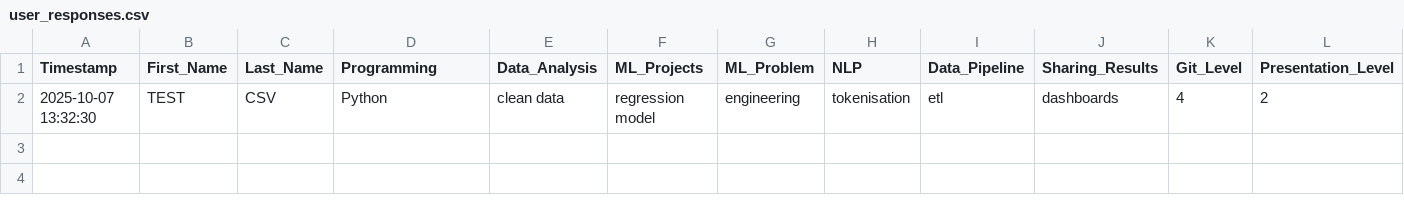
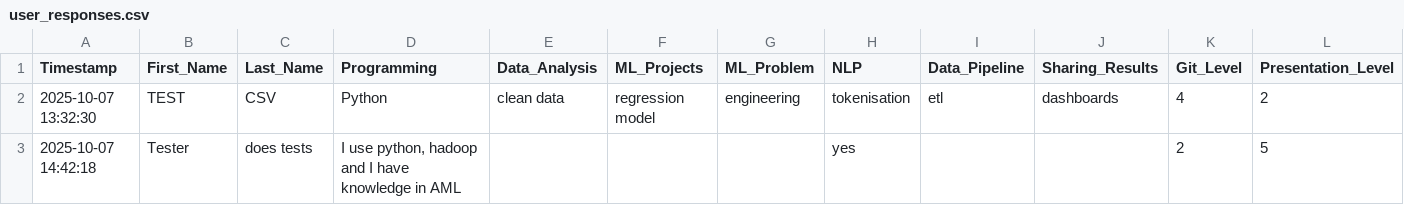
Before and after one commit to Amik24/semantic-analysis-project, a CSV file: data/user_responses.csv, drawn as a sheet; only a part is shown; rows hold the shown columns only; the diff names each change by its address in the sheet, - before the commit and + after, or states it on an @@ line.

Commit message:
Add response from Tester does tests

```diff
--- a/data/user_responses.csv
+++ b/data/user_responses.csv
+row 3: 2025-10-07 14:42:18 | Tester | does tests | I use python, hadoop and I have knowledge in AML |  |  |  | yes |  |  | 2 | 5
```
